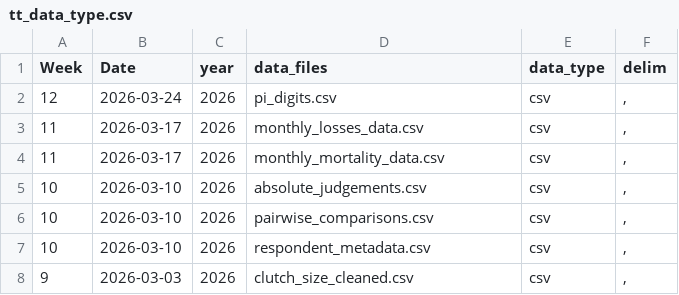
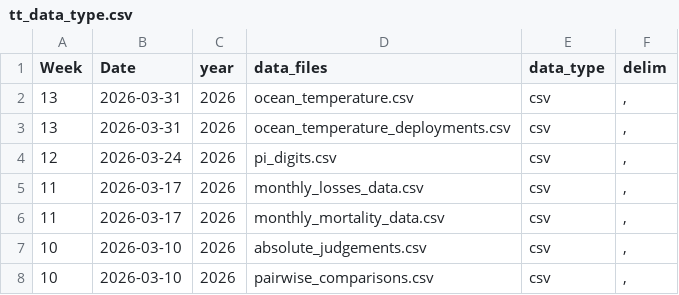
Before and after one commit to rfordatascience/tidytuesday, a CSV file: static/tt_data_type.csv, drawn as a sheet; only a part is shown; the shorter side is filled out with more unchanged rows; the diff names each change by its address in the sheet, - before the commit and + after, or states it on an @@ line.

```diff
--- a/static/tt_data_type.csv
+++ b/static/tt_data_type.csv
+row 2: 13 | 2026-03-31 | 2026 | ocean_temperature.csv | csv | ,
+row 3: 13 | 2026-03-31 | 2026 | ocean_temperature_deployments.csv | csv | ,
```
Also changed, not shown: 11 other files.
